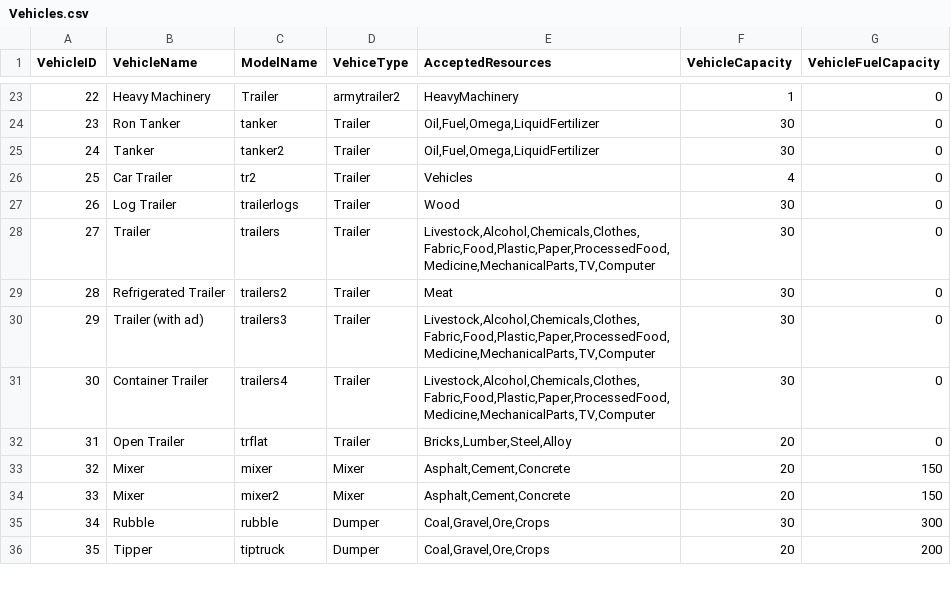
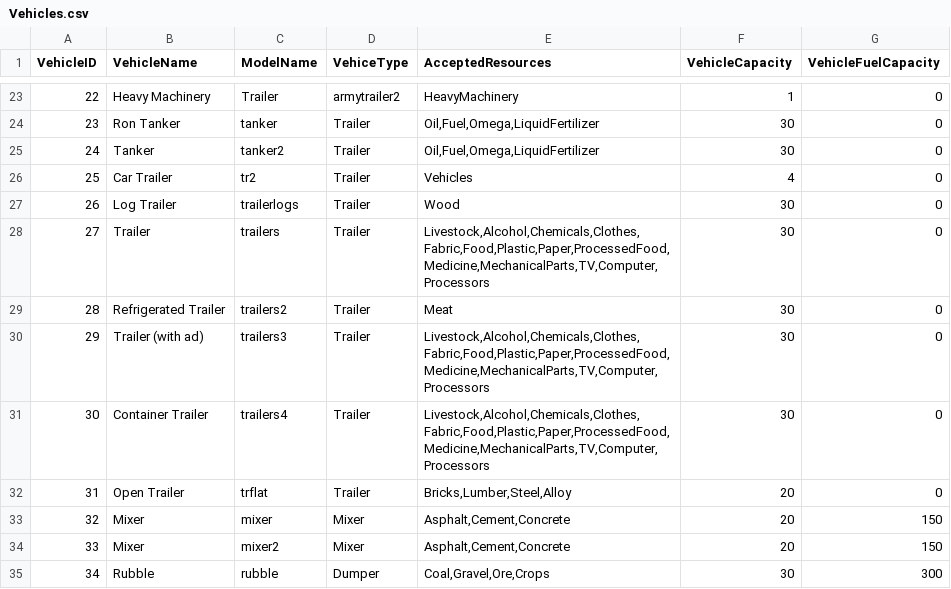
Before and after one commit to valentingajewski/IndustryLogisticV, a CSV file: configs/Vehicles.csv, drawn as a sheet; only a part is shown, gaps mark what is left out; the shorter side is filled out with more unchanged rows; the diff covers the shown part only.

Commit message:
feat: Update vehicle configurations to include Processors in accepted resources
- Added "Processors" to the list of accepted resources for various vehicles in Vehicles.csv.
- Updated the CSV file to ensure consistency across vehicle entries.
- Enhanced gameplay features by allowing vehicles to accept a new resource type.

chore: Refine gameplay ideas in ideas.txt

- Removed redundant GPS idea and clarified gameplay features for better understanding.

fix: Update control bindings to include OpenDebugMenu

- Added a new key binding for opening the debug menu in ControlBindings.cs.

refactor: Improve CSV config import logic

- Modified CsvConfigImport.cs to handle new parameters for MaxSpawnedVehiclesRow and added DisplayObjectsAtGroundLevel.

feat: Introduce IndustryOutputPropManager for dynamic prop management

- Created IndustryOutputPropManager.cs to manage the display of industry output props based on player proximity and industry state.
- Integrated prop management into the existing industry system for enhanced visual feedback.

chore: Update project files and dependencies

- Updated various project files and binary outputs to reflect recent changes and ensure compatibility.

```diff
--- a/configs/Vehicles.csv
+++ b/configs/Vehicles.csv
@@ -27,6 +27,6 @@ VehicleID,VehicleName,ModelName,VehiceType,AcceptedResources,VehicleCapacity,Veh
 26,Log Trailer,trailerlogs,Trailer,Wood,30,0
-27,Trailer,trailers,Trailer,"Livestock,Alcohol,Chemicals,Clothes,Fabric,Food,Plastic,Paper,ProcessedFood,Medicine,MechanicalParts,TV,Computer",30,0
+27,Trailer,trailers,Trailer,"Livestock,Alcohol,Chemicals,Clothes,Fabric,Food,Plastic,Paper,ProcessedFood,Medicine,MechanicalParts,TV,Computer,Processors",30,0
 28,Refrigerated Trailer,trailers2,Trailer,Meat,30,0
-29,Trailer (with ad),trailers3,Trailer,"Livestock,Alcohol,Chemicals,Clothes,Fabric,Food,Plastic,Paper,ProcessedFood,Medicine,MechanicalParts,TV,Computer",30,0
-30,Container Trailer,trailers4,Trailer,"Livestock,Alcohol,Chemicals,Clothes,Fabric,Food,Plastic,Paper,ProcessedFood,Medicine,MechanicalParts,TV,Computer",30,0
+29,Trailer (with ad),trailers3,Trailer,"Livestock,Alcohol,Chemicals,Clothes,Fabric,Food,Plastic,Paper,ProcessedFood,Medicine,MechanicalParts,TV,Computer,Processors",30,0
+30,Container Trailer,trailers4,Trailer,"Livestock,Alcohol,Chemicals,Clothes,Fabric,Food,Plastic,Paper,ProcessedFood,Medicine,MechanicalParts,TV,Computer,Processors",30,0
 31,Open Trailer,trflat,Trailer,"Bricks,Lumber,Steel,Alloy",20,0
```
Also changed, not shown: 15 edited cells elsewhere in this file, configs/Sites.csv, 17 other files.
